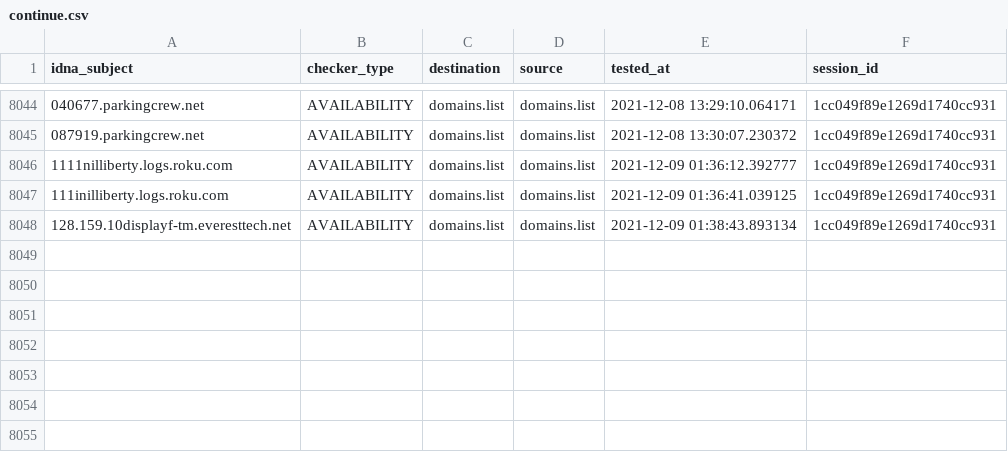
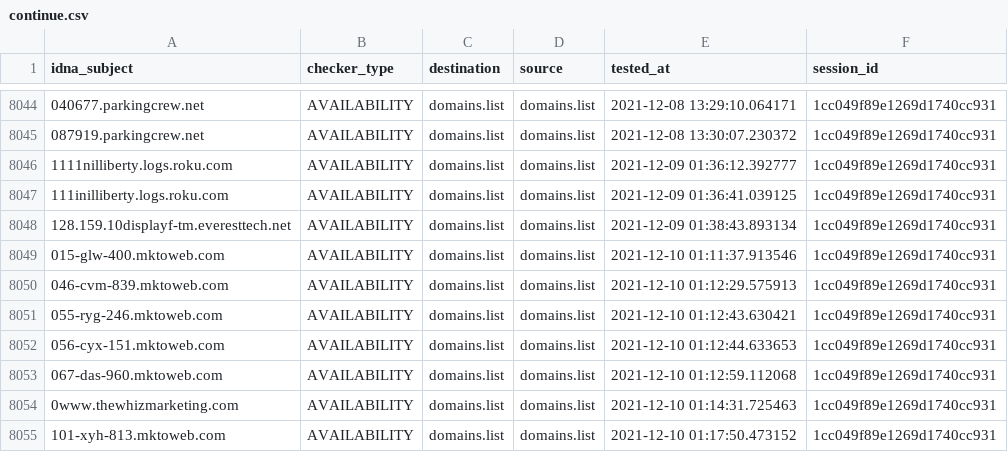
Before and after one commit to Ultimate-Hosts-Blacklist/lightswitch05_hosts_ads-and-tracking-extended, a CSV file: output/domains.list/continue.csv, drawn as a sheet; only a part is shown, gaps mark what is left out; the diff names each change by its address in the sheet, - before the commit and + after, or states it on an @@ line.

```diff
--- a/output/domains.list/continue.csv
+++ b/output/domains.list/continue.csv
+row 8049: 015-glw-400.mktoweb.com | AVAILABILITY | domains.list | domains.list | 2021-12-10 01:11:37.913546 | 1cc049f89e1269d1740cc931
+row 8050: 046-cvm-839.mktoweb.com | AVAILABILITY | domains.list | domains.list | 2021-12-10 01:12:29.575913 | 1cc049f89e1269d1740cc931
+row 8051: 055-ryg-246.mktoweb.com | AVAILABILITY | domains.list | domains.list | 2021-12-10 01:12:43.630421 | 1cc049f89e1269d1740cc931
+row 8052: 056-cyx-151.mktoweb.com | AVAILABILITY | domains.list | domains.list | 2021-12-10 01:12:44.633653 | 1cc049f89e1269d1740cc931
+row 8053: 067-das-960.mktoweb.com | AVAILABILITY | domains.list | domains.list | 2021-12-10 01:12:59.112068 | 1cc049f89e1269d1740cc931
+row 8054: 0www.thewhizmarketing.com | AVAILABILITY | domains.list | domains.list | 2021-12-10 01:14:31.725463 | 1cc049f89e1269d1740cc931
+row 8055: 101-xyh-813.mktoweb.com | AVAILABILITY | domains.list | domains.list | 2021-12-10 01:17:50.473152 | 1cc049f89e1269d1740cc931
```
Also changed, not shown: 9 other files.
